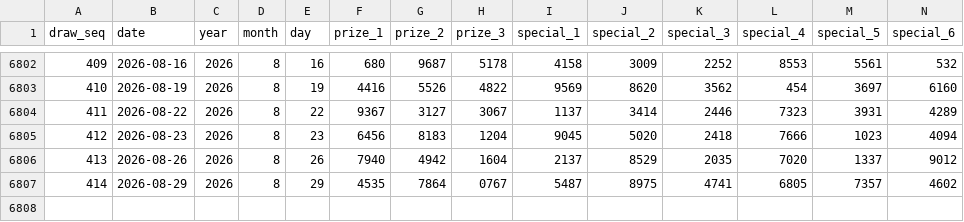
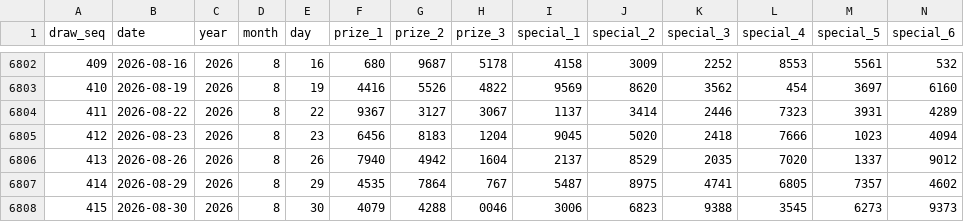
Before and after one commit to deadboy18/malaysia-4d, a CSV file: data/magnum_draws.csv, drawn as a sheet; only a part is shown, gaps mark what is left out; rows hold the shown columns only; the diff names each change by its address in the sheet, - before the commit and + after, or states it on an @@ line.

```diff
--- a/data/magnum_draws.csv
+++ b/data/magnum_draws.csv
-H6807 (prize_3): 0767
+H6807 (prize_3): 767
+row 6808: 415 | 2026-08-30 | 2026 | 8 | 30 | 4079 | 4288 | 0046 | 3006 | 6823 | 9388 | 3545 | 6273 | 9373
```
Also changed, not shown: data/damacai_draws.csv, data/sportstoto_draws.csv, 4 other files.
